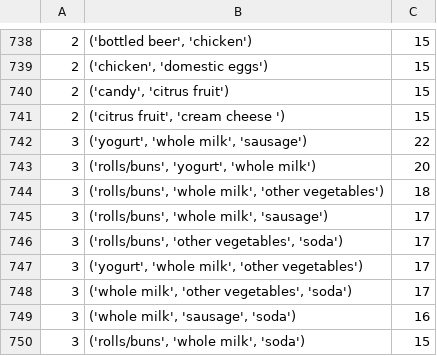
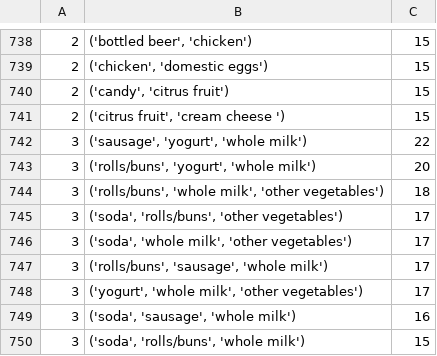
Before and after one commit to HardlyEasy/association-rule-mining, a CSV file: output/full_data/2c_frequency.csv (was output/2c_frequency.csv), drawn as a sheet; only a part is shown, gaps mark what is left out.

```diff
--- a/output/2c_frequency.csv
+++ b/output/full_data/2c_frequency.csv
@@ -741,10 +741,10 @@
 2,"('citrus fruit', 'cream cheese ')",15
-3,"('yogurt', 'whole milk', 'sausage')",22
+3,"('sausage', 'yogurt', 'whole milk')",22
 3,"('rolls/buns', 'yogurt', 'whole milk')",20
 3,"('rolls/buns', 'whole milk', 'other vegetables')",18
-3,"('rolls/buns', 'whole milk', 'sausage')",17
-3,"('rolls/buns', 'other vegetables', 'soda')",17
+3,"('soda', 'rolls/buns', 'other vegetables')",17
+3,"('soda', 'whole milk', 'other vegetables')",17
+3,"('rolls/buns', 'sausage', 'whole milk')",17
 3,"('yogurt', 'whole milk', 'other vegetables')",17
-3,"('whole milk', 'other vegetables', 'soda')",17
-3,"('whole milk', 'sausage', 'soda')",16
-3,"('rolls/buns', 'whole milk', 'soda')",15
+3,"('soda', 'sausage', 'whole milk')",16
+3,"('soda', 'rolls/buns', 'whole milk')",15
```
Also changed, not shown: output/full_data/2b_itemset_tidset.csv, output/full_data/3a_itemset_rule.csv, 14 other files.
